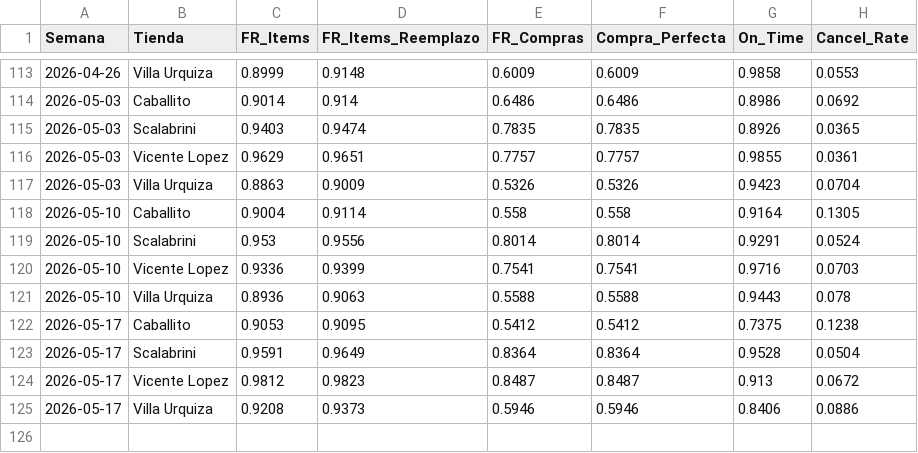
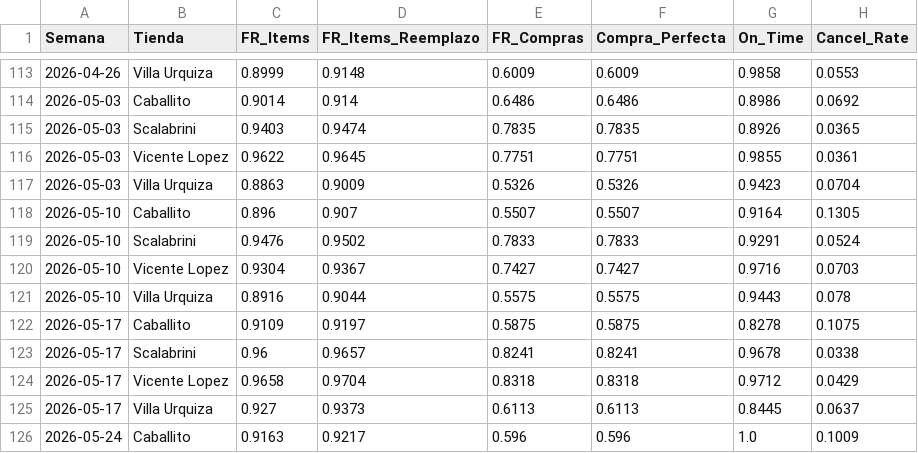
Before and after one commit to santiagorioboo-hub/proximity-groceries-scorecard, a CSV file: weekly_ops_by_store.csv, drawn as a sheet; only a part is shown, gaps mark what is left out; the diff covers the shown part only.

```diff
--- a/weekly_ops_by_store.csv
+++ b/weekly_ops_by_store.csv
@@ -115,11 +115,12 @@ Semana,Tienda,FR_Items,FR_Items_Reemplazo,FR_Compras,Compra_Perfecta,On_Time,Can
 2026-05-03,Scalabrini,0.9403,0.9474,0.7835,0.7835,0.8926,0.0365
-2026-05-03,Vicente Lopez,0.9629,0.9651,0.7757,0.7757,0.9855,0.0361
+2026-05-03,Vicente Lopez,0.9622,0.9645,0.7751,0.7751,0.9855,0.0361
 2026-05-03,Villa Urquiza,0.8863,0.9009,0.5326,0.5326,0.9423,0.0704
-2026-05-10,Caballito,0.9004,0.9114,0.558,0.558,0.9164,0.1305
-2026-05-10,Scalabrini,0.953,0.9556,0.8014,0.8014,0.9291,0.0524
-2026-05-10,Vicente Lopez,0.9336,0.9399,0.7541,0.7541,0.9716,0.0703
-2026-05-10,Villa Urquiza,0.8936,0.9063,0.5588,0.5588,0.9443,0.078
-2026-05-17,Caballito,0.9053,0.9095,0.5412,0.5412,0.7375,0.1238
-2026-05-17,Scalabrini,0.9591,0.9649,0.8364,0.8364,0.9528,0.0504
-2026-05-17,Vicente Lopez,0.9812,0.9823,0.8487,0.8487,0.913,0.0672
-2026-05-17,Villa Urquiza,0.9208,0.9373,0.5946,0.5946,0.8406,0.0886
+2026-05-10,Caballito,0.896,0.907,0.5507,0.5507,0.9164,0.1305
+2026-05-10,Scalabrini,0.9476,0.9502,0.7833,0.7833,0.9291,0.0524
+2026-05-10,Vicente Lopez,0.9304,0.9367,0.7427,0.7427,0.9716,0.0703
+2026-05-10,Villa Urquiza,0.8916,0.9044,0.5575,0.5575,0.9443,0.078
+2026-05-17,Caballito,0.9109,0.9197,0.5875,0.5875,0.8278,0.1075
+2026-05-17,Scalabrini,0.96,0.9657,0.8241,0.8241,0.9678,0.0338
+2026-05-17,Vicente Lopez,0.9658,0.9704,0.8318,0.8318,0.9712,0.0429
+2026-05-17,Villa Urquiza,0.927,0.9373,0.6113,0.6113,0.8445,0.0637
+2026-05-24,Caballito,0.9163,0.9217,0.596,0.596,1.0,0.1009
```
Also changed, not shown: 3 added rows elsewhere in this file, cx_bpp_raw.csv, daily_by_store.csv, 18 other files.
